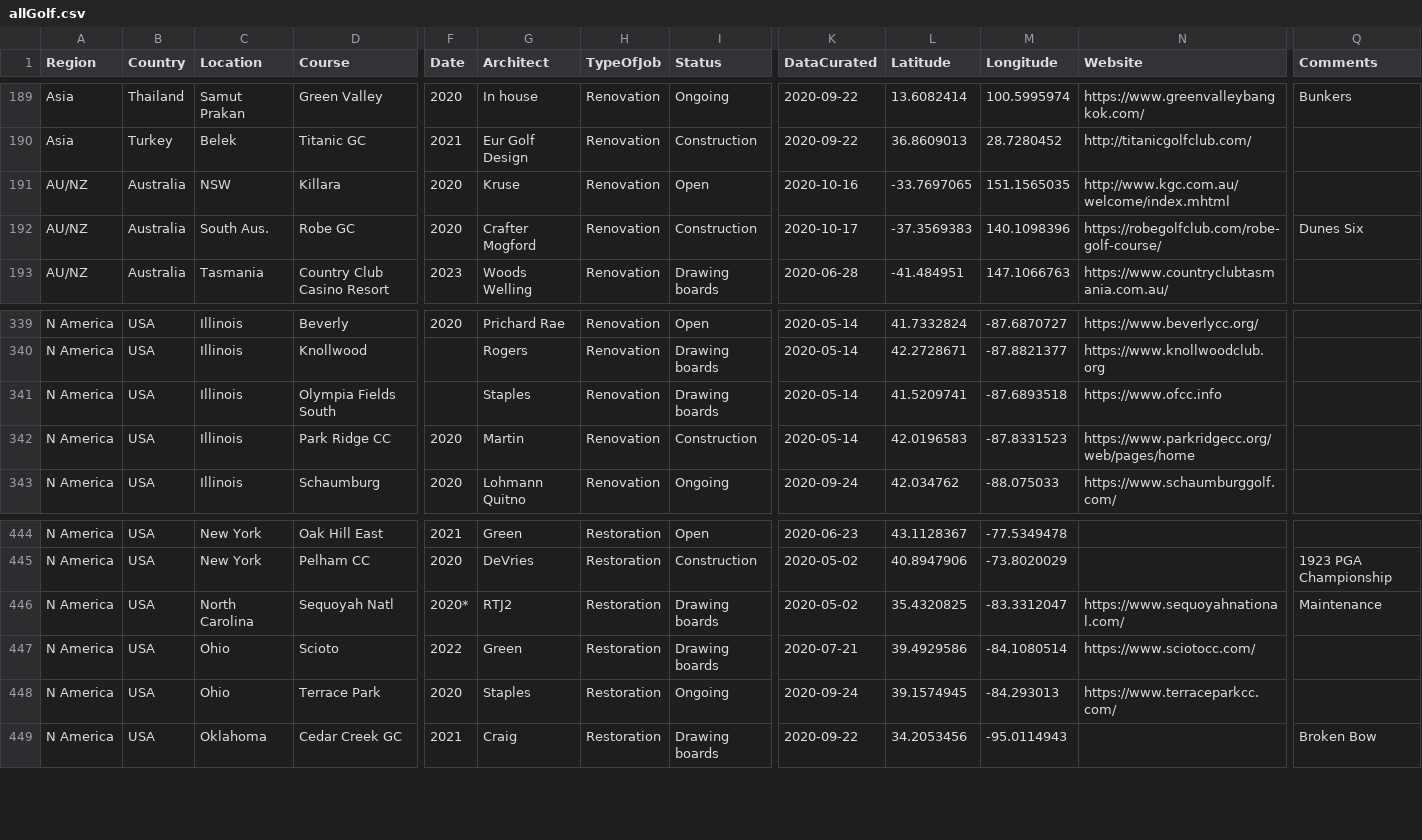
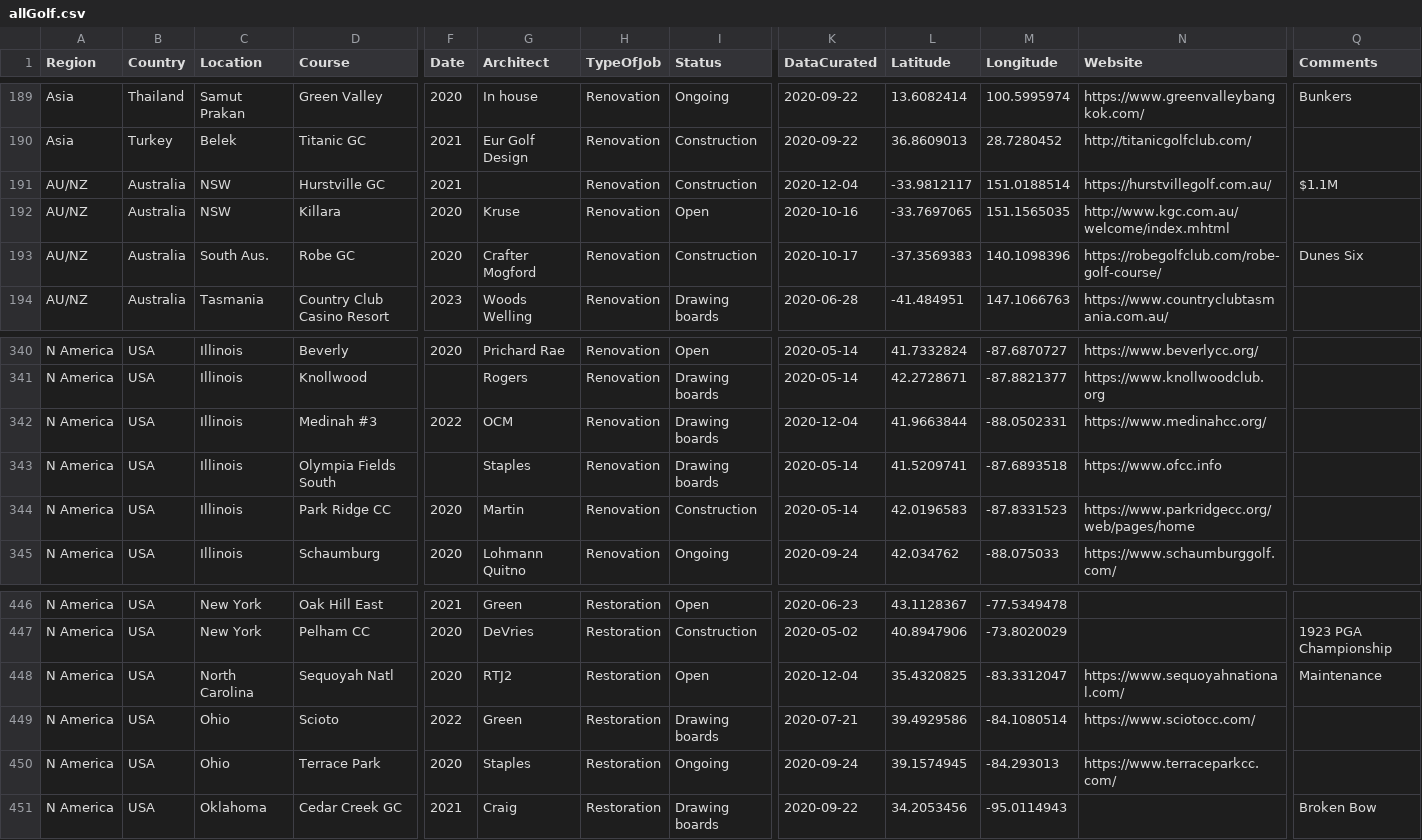
Before and after one commit to thomasvbrown/fescue.github.io, a CSV file: _data/allGolf.csv, drawn as a sheet; only a part is shown, gaps mark what is left out; addresses are those after the commit; rows hold the shown columns only; the diff names each change by its address in the sheet, - before the commit and + after, or states it on an @@ line.

Commit message:
Update allGolf.csv

```diff
--- a/_data/allGolf.csv
+++ b/_data/allGolf.csv
+row 191: AU/NZ | Australia | NSW | Hurstville GC | 2021 |  | Renovation | Construction | 2020-12-04 | -33.9812117 | 151.0188514 | https://hurstvillegolf.com.au/ | $1.1M
+row 342: N America | USA | Illinois | Medinah #3 | 2022 | OCM | Renovation | Drawing boards | 2020-12-04 | 41.9663844 | -88.0502331 | https://www.medinahcc.org/
-F448 (Date): 2020*
+F448 (Date): 2020
-I448 (Status): Drawing boards
+I448 (Status): Open
-K448 (DataCurated): 2020-05-02
+K448 (DataCurated): 2020-12-04
```
